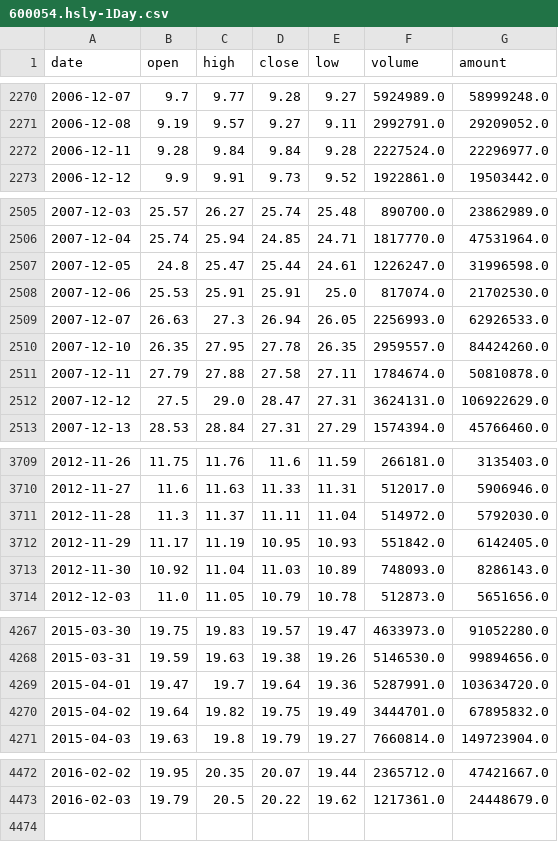
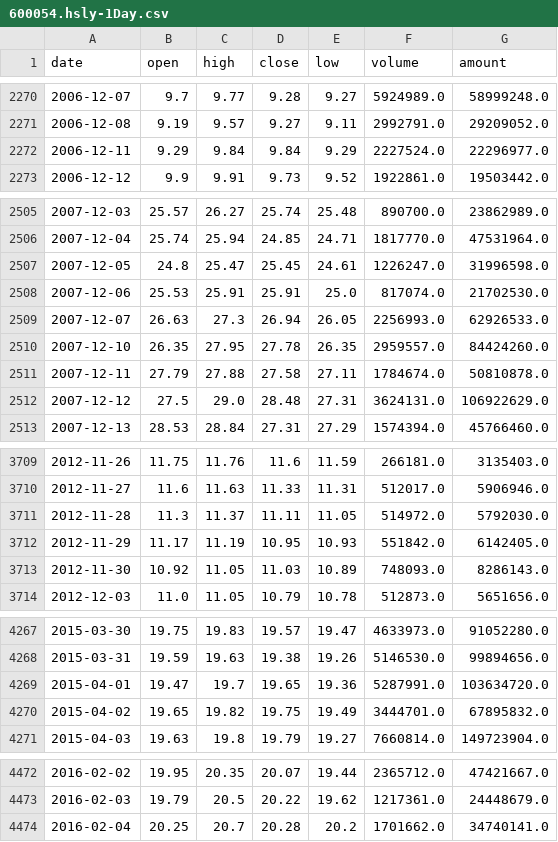
Before and after one commit to ssjatmhmy/agares, a CSV file: data/cst/600054.hsly-1Day.csv, drawn as a sheet; only a part is shown, gaps mark what is left out; the diff covers the shown part only.

```diff
--- a/data/cst/600054.hsly-1Day.csv
+++ b/data/cst/600054.hsly-1Day.csv
@@ -2271,3 +2271,3 @@ date,open,high,close,low,volume,amount
 2006-12-08,9.19,9.57,9.27,9.11,2992791.0,29209052.0
-2006-12-11,9.28,9.84,9.84,9.28,2227524.0,22296977.0
+2006-12-11,9.29,9.84,9.84,9.29,2227524.0,22296977.0
 2006-12-12,9.9,9.91,9.73,9.52,1922861.0,19503442.0
@@ -2506,3 +2506,3 @@ date,open,high,close,low,volume,amount
 2007-12-04,25.74,25.94,24.85,24.71,1817770.0,47531964.0
-2007-12-05,24.8,25.47,25.44,24.61,1226247.0,31996598.0
+2007-12-05,24.8,25.47,25.45,24.61,1226247.0,31996598.0
 2007-12-06,25.53,25.91,25.91,25.0,817074.0,21702530.0
@@ -2511,3 +2511,3 @@ date,open,high,close,low,volume,amount
 2007-12-11,27.79,27.88,27.58,27.11,1784674.0,50810878.0
-2007-12-12,27.5,29.0,28.47,27.31,3624131.0,106922629.0
+2007-12-12,27.5,29.0,28.48,27.31,3624131.0,106922629.0
 2007-12-13,28.53,28.84,27.31,27.29,1574394.0,45766460.0
@@ -3710,5 +3710,5 @@ date,open,high,close,low,volume,amount
 2012-11-27,11.6,11.63,11.33,11.31,512017.0,5906946.0
-2012-11-28,11.3,11.37,11.11,11.04,514972.0,5792030.0
+2012-11-28,11.3,11.37,11.11,11.05,514972.0,5792030.0
 2012-11-29,11.17,11.19,10.95,10.93,551842.0,6142405.0
-2012-11-30,10.92,11.04,11.03,10.89,748093.0,8286143.0
+2012-11-30,10.92,11.05,11.03,10.89,748093.0,8286143.0
 2012-12-03,11.0,11.05,10.79,10.78,512873.0,5651656.0
@@ -4268,4 +4268,4 @@ date,open,high,close,low,volume,amount
 2015-03-31,19.59,19.63,19.38,19.26,5146530.0,99894656.0
-2015-04-01,19.47,19.7,19.64,19.36,5287991.0,103634720.0
-2015-04-02,19.64,19.82,19.75,19.49,3444701.0,67895832.0
+2015-04-01,19.47,19.7,19.65,19.36,5287991.0,103634720.0
+2015-04-02,19.65,19.82,19.75,19.49,3444701.0,67895832.0
 2015-04-03,19.63,19.8,19.79,19.27,7660814.0,149723904.0
@@ -4473 +4473,2 @@ date,open,high,close,low,volume,amount
 2016-02-03,19.79,20.5,20.22,19.62,1217361.0,24448679.0
+2016-02-04,20.25,20.7,20.28,20.2,1701662.0,34740141.0
```
Also changed, not shown: 13 edited cells elsewhere in this file, data/cst/000001.sz-1Day.csv, data/cst/000544.zyhb-1Day.csv, 5 other files.
